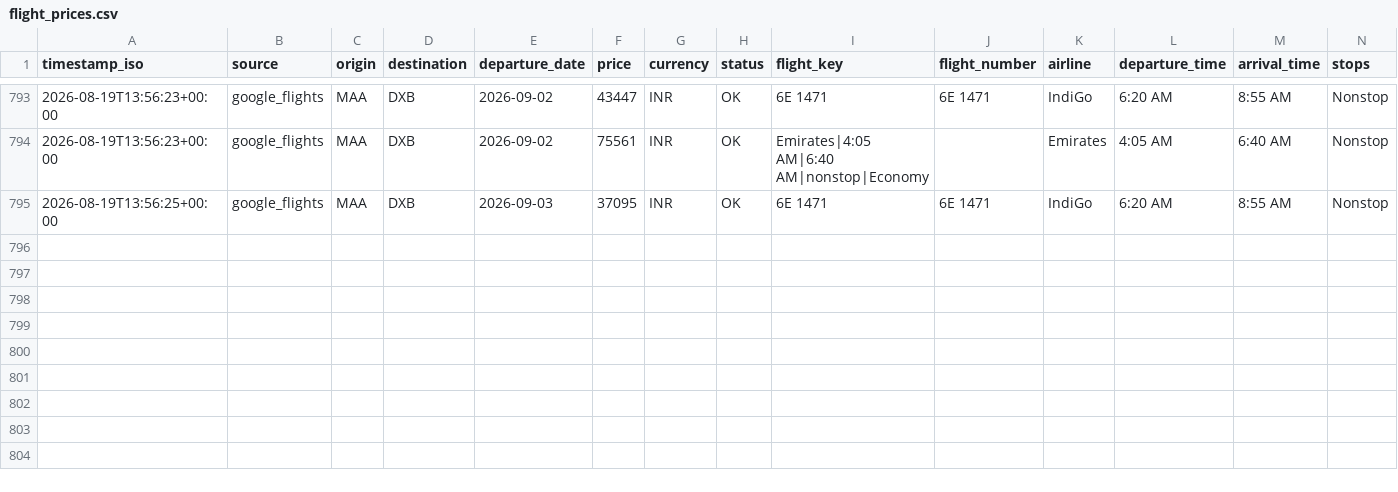
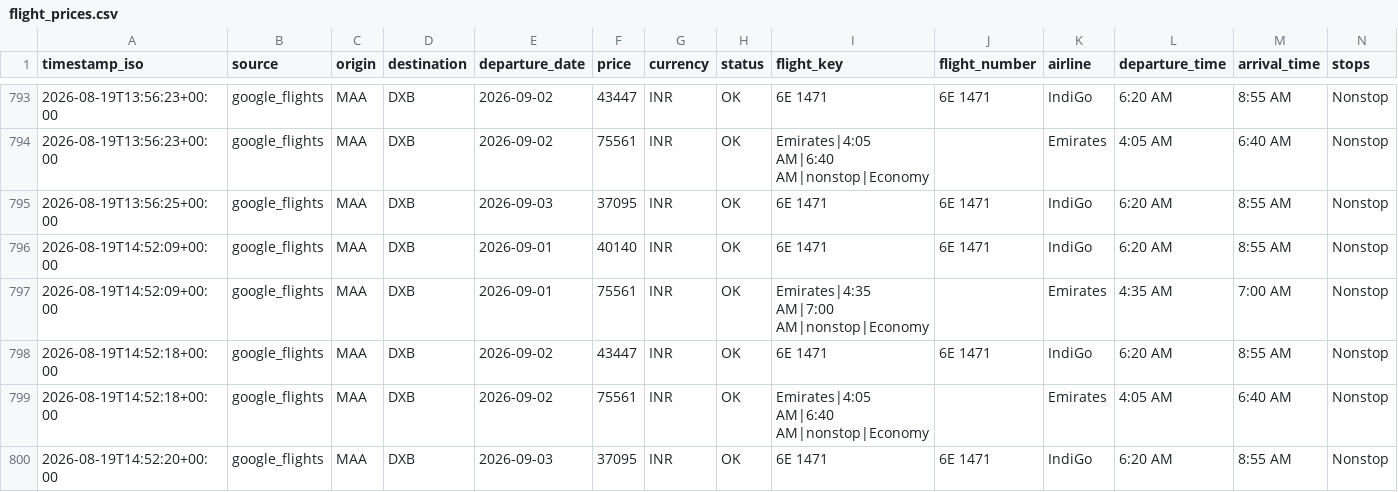
Before and after one commit to subuuuus/flight-tracker-maa-dxb, a CSV file: data/flight_prices.csv, drawn as a sheet; only a part is shown, gaps mark what is left out; rows hold the shown columns only; the diff names each change by its address in the sheet, - before the commit and + after, or states it on an @@ line.

```diff
--- a/data/flight_prices.csv
+++ b/data/flight_prices.csv
+row 796: 2026-08-19T14:52:09+00:00 | google_flights | MAA | DXB | 2026-09-01 | 40140 | INR | OK | 6E 1471 | 6E 1471 | IndiGo | 6:20 AM | 8:55 AM | Nonstop
+row 797: 2026-08-19T14:52:09+00:00 | google_flights | MAA | DXB | 2026-09-01 | 75561 | INR | OK | Emirates|4:35 AM|7:00 AM|nonstop|Economy |  | Emirates | 4:35 AM | 7:00 AM | Nonstop
+row 798: 2026-08-19T14:52:18+00:00 | google_flights | MAA | DXB | 2026-09-02 | 43447 | INR | OK | 6E 1471 | 6E 1471 | IndiGo | 6:20 AM | 8:55 AM | Nonstop
+row 799: 2026-08-19T14:52:18+00:00 | google_flights | MAA | DXB | 2026-09-02 | 75561 | INR | OK | Emirates|4:05 AM|6:40 AM|nonstop|Economy |  | Emirates | 4:05 AM | 6:40 AM | Nonstop
+row 800: 2026-08-19T14:52:20+00:00 | google_flights | MAA | DXB | 2026-09-03 | 37095 | INR | OK | 6E 1471 | 6E 1471 | IndiGo | 6:20 AM | 8:55 AM | Nonstop
```
Also changed, not shown: 2 other files.
